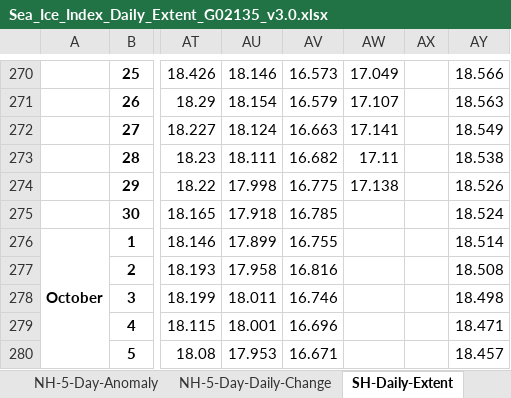
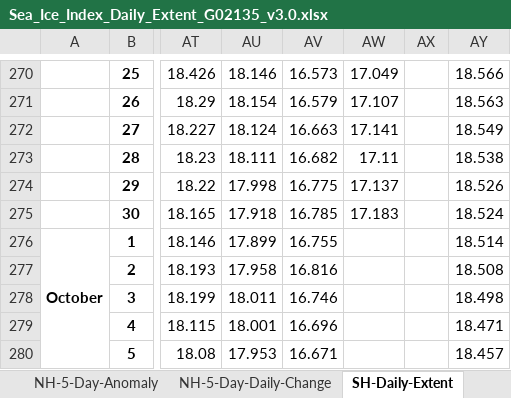
Before and after one commit to EPauthenet/Climate-Vizualisation, an Excel workbook: Daily_Antarctic_Sea_Ice/Sea_Ice_Index_Daily_Extent_G02135_v3.0.xlsx, sheet SH-Daily-Extent, drawn as a sheet; only a part is shown, gaps mark what is left out; values as stored, in another font and other column widths than the file's, no borders; the diff names each change by its address in the sheet, - before the commit and + after, or states it on an @@ line.

```diff
--- a/Daily_Antarctic_Sea_Ice/Sea_Ice_Index_Daily_Extent_G02135_v3.0.xlsx (sheet SH-Daily-Extent)
+++ b/Daily_Antarctic_Sea_Ice/Sea_Ice_Index_Daily_Extent_G02135_v3.0.xlsx (sheet SH-Daily-Extent)
-AW274: 17.138
+AW274: 17.137
-AW275: (empty)
+AW275: 17.183
```
Also changed, not shown: sheet NH-Daily-Extent, sheet SH-5-Day-Anomaly, sheet NH-5-Day-Anomaly, sheet SH-5-Day-Daily-Change, sheet NH-5-Day-Daily-Change, sheet SH-5-Day-Extent, 1 more sheet, 11 other files.
